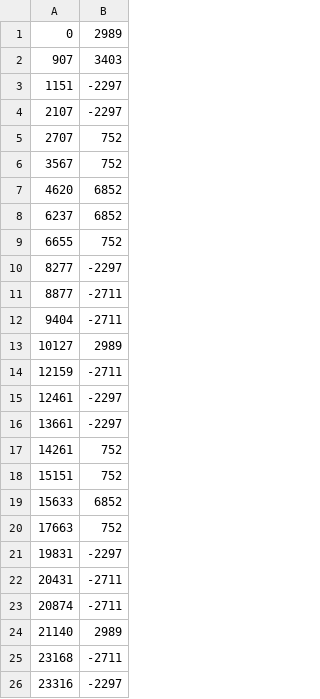
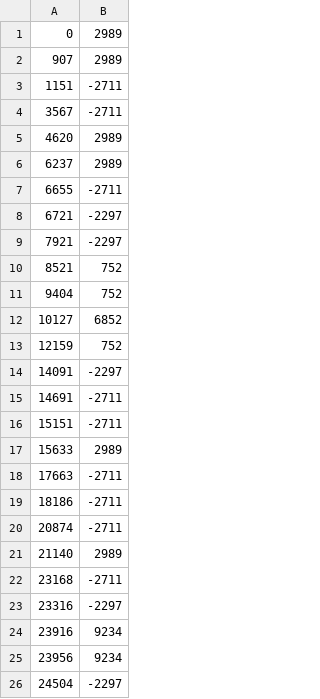
Before and after one commit to Quatih/QEES, a CSV file: model/kibam.csv, drawn as a sheet; only a part is shown; the shorter side is filled out with more unchanged rows; the diff covers the shown part only.

```diff
--- a/model/kibam.csv
+++ b/model/kibam.csv
@@ -1,23 +1,20 @@
 0,2989
-907,3403
-1151,-2297
-2107,-2297
-2707,752
-3567,752
-4620,6852
-6237,6852
-6655,752
-8277,-2297
-8877,-2711
-9404,-2711
-10127,2989
-12159,-2711
-12461,-2297
-13661,-2297
-14261,752
-15151,752
-15633,6852
-17663,752
-19831,-2297
-20431,-2711
+907,2989
+1151,-2711
+3567,-2711
+4620,2989
+6237,2989
+6655,-2711
+6721,-2297
+7921,-2297
+8521,752
+9404,752
+10127,6852
+12159,752
+14091,-2297
+14691,-2711
+15151,-2711
+15633,2989
+17663,-2711
+18186,-2711
 20874,-2711
```
Also changed, not shown: 7 added rows, 41 removed rows and 16 edited cells elsewhere in this file, model/Jb0.csv, model/Jb2.csv, 5 other files.
